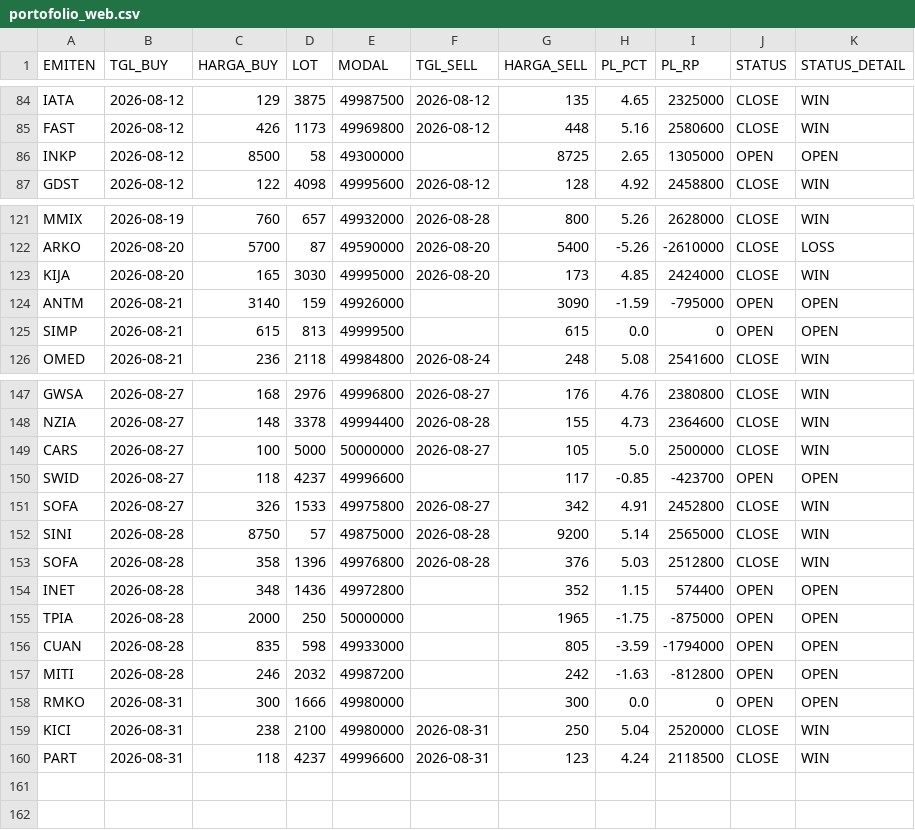
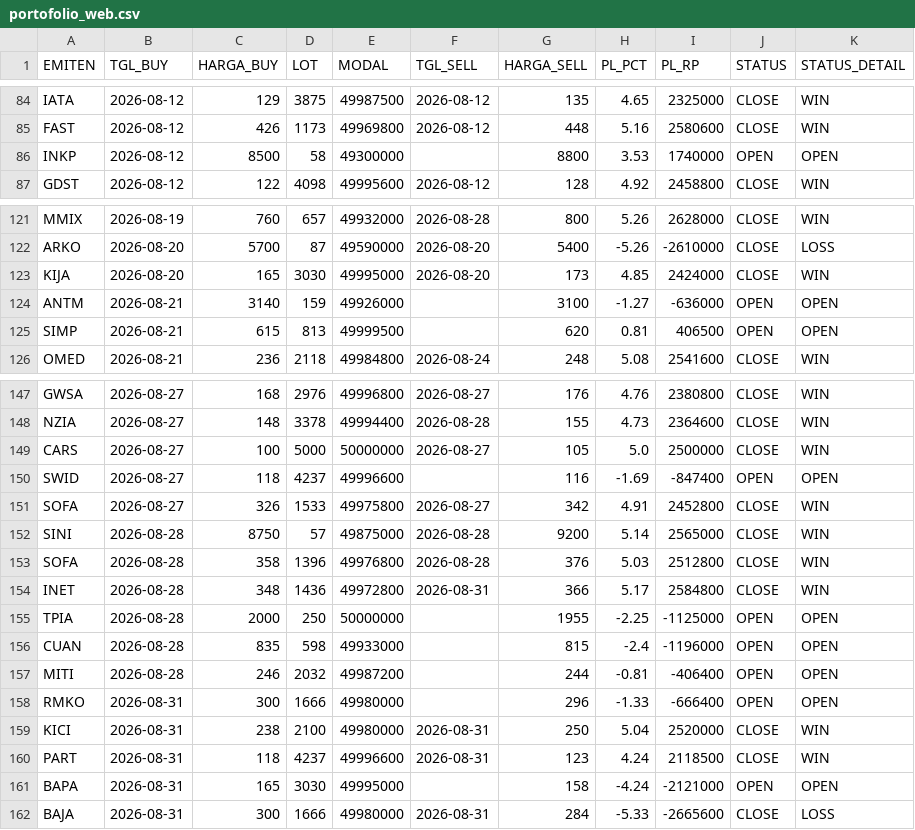
Before and after one commit to illusixTri/dashboard-rla, a CSV file: portofolio_web.csv, drawn as a sheet; only a part is shown, gaps mark what is left out; the diff covers the shown part only.

```diff
--- a/portofolio_web.csv
+++ b/portofolio_web.csv
@@ -85,3 +85,3 @@ IATA,2026-08-12,129,3875,49987500,2026-08-12,135,4.65,2325000,CLOSE,WIN
 FAST,2026-08-12,426,1173,49969800,2026-08-12,448,5.16,2580600,CLOSE,WIN
-INKP,2026-08-12,8500,58,49300000,,8725,2.65,1305000,OPEN,OPEN
+INKP,2026-08-12,8500,58,49300000,,8800,3.53,1740000,OPEN,OPEN
 GDST,2026-08-12,122,4098,49995600,2026-08-12,128,4.92,2458800,CLOSE,WIN
@@ -123,4 +123,4 @@ ARKO,2026-08-20,5700,87,49590000,2026-08-20,5400,-5.26,-2610000,CLOSE,LOSS
 KIJA,2026-08-20,165,3030,49995000,2026-08-20,173,4.85,2424000,CLOSE,WIN
-ANTM,2026-08-21,3140,159,49926000,,3090,-1.59,-795000,OPEN,OPEN
-SIMP,2026-08-21,615,813,49999500,,615,0.0,0,OPEN,OPEN
+ANTM,2026-08-21,3140,159,49926000,,3100,-1.27,-636000,OPEN,OPEN
+SIMP,2026-08-21,615,813,49999500,,620,0.81,406500,OPEN,OPEN
 OMED,2026-08-21,236,2118,49984800,2026-08-24,248,5.08,2541600,CLOSE,WIN
@@ -149,3 +149,3 @@ NZIA,2026-08-27,148,3378,49994400,2026-08-28,155,4.73,2364600,CLOSE,WIN
 CARS,2026-08-27,100,5000,50000000,2026-08-27,105,5.0,2500000,CLOSE,WIN
-SWID,2026-08-27,118,4237,49996600,,117,-0.85,-423700,OPEN,OPEN
+SWID,2026-08-27,118,4237,49996600,,116,-1.69,-847400,OPEN,OPEN
 SOFA,2026-08-27,326,1533,49975800,2026-08-27,342,4.91,2452800,CLOSE,WIN
@@ -153,8 +153,10 @@ SINI,2026-08-28,8750,57,49875000,2026-08-28,9200,5.14,2565000,CLOSE,WIN
 SOFA,2026-08-28,358,1396,49976800,2026-08-28,376,5.03,2512800,CLOSE,WIN
-INET,2026-08-28,348,1436,49972800,,352,1.15,574400,OPEN,OPEN
-TPIA,2026-08-28,2000,250,50000000,,1965,-1.75,-875000,OPEN,OPEN
-CUAN,2026-08-28,835,598,49933000,,805,-3.59,-1794000,OPEN,OPEN
-MITI,2026-08-28,246,2032,49987200,,242,-1.63,-812800,OPEN,OPEN
-RMKO,2026-08-31,300,1666,49980000,,300,0.0,0,OPEN,OPEN
+INET,2026-08-28,348,1436,49972800,2026-08-31,366,5.17,2584800,CLOSE,WIN
+TPIA,2026-08-28,2000,250,50000000,,1955,-2.25,-1125000,OPEN,OPEN
+CUAN,2026-08-28,835,598,49933000,,815,-2.4,-1196000,OPEN,OPEN
+MITI,2026-08-28,246,2032,49987200,,244,-0.81,-406400,OPEN,OPEN
+RMKO,2026-08-31,300,1666,49980000,,296,-1.33,-666400,OPEN,OPEN
 KICI,2026-08-31,238,2100,49980000,2026-08-31,250,5.04,2520000,CLOSE,WIN
 PART,2026-08-31,118,4237,49996600,2026-08-31,123,4.24,2118500,CLOSE,WIN
+BAPA,2026-08-31,165,3030,49995000,,158,-4.24,-2121000,OPEN,OPEN
+BAJA,2026-08-31,300,1666,49980000,2026-08-31,284,-5.33,-2665600,CLOSE,LOSS
```
Also changed, not shown: 3 edited cells elsewhere in this file, V2openclose.csv.
